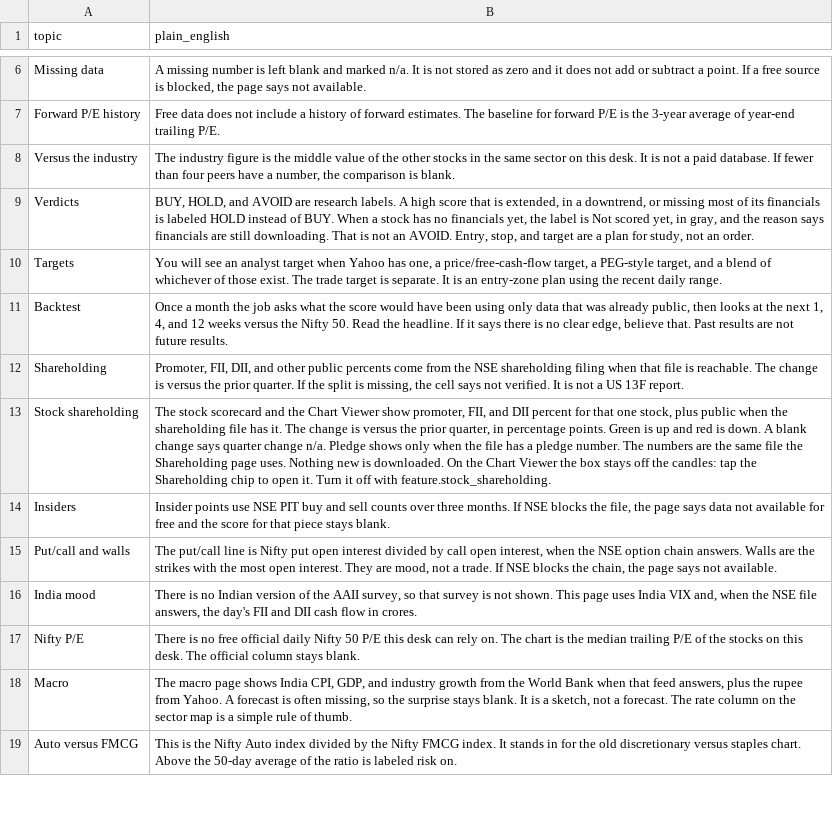
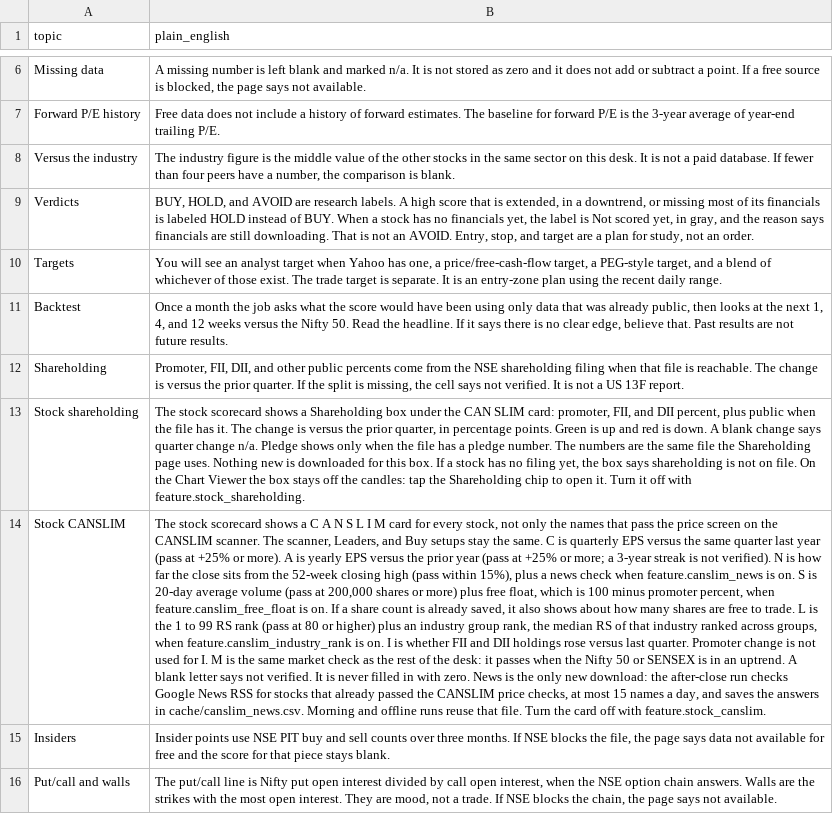
Before and after one commit to PatelNicknp/nicks-india-stock-desk, a CSV file: data/help.csv, drawn as a sheet; only a part is shown, gaps mark what is left out; the shorter side is filled out with more unchanged rows; the diff names each change by its address in the sheet, - before the commit and + after, or states it on an @@ line.

Commit message:
Show a CAN SLIM card for every stock on the scorecard (#48)
* Show a CAN SLIM card for every stock on the scorecard.

The scanner, Leaders, and Buy setups stay the same. Each letter has a pass, fail, or No data yet mark. Missing numbers stay blank. News lookups are capped at 15 extra Google News requests on the after-close run, and only for names that already passed the price screen.

* Match the Stock scorecard to the approved India CAN SLIM layout.

The card keeps the same pass rules and switches. Rows stay white with only the letter badge colored, C and A can show Not verified, I can show No data yet, the score breakdown uses grouped cards, and price stays on one line with the day percent.

* Hide a near-zero volume ratio on the CAN SLIM S line.

A 0.0x tag was showing up on names whose saved volume ratio is well below 0.1, which made the row look broken. The ratio still appears when it is 0.1 or higher.

* Tighten the scorecard breakdown, shareholding, and phone CAN SLIM rows.

The breakdown uses one column on a phone and two from 700px up, and missing or out-of-range multiples show No data yet. Shareholding uses a small dash when the quarter change is not a real move. Phone CAN SLIM lines for L and S stay on one line, and a test checks that feature.stock_canslim hides the whole card.

* Show Flat, Rising, or Falling on the Institutional trend row.

The breakdown stored points but left now_value blank, so the row showed only a 0 chip. Map those stored points to a label under the name, or keep No data yet when points are missing. Scoring is unchanged.

```diff
--- a/data/help.csv
+++ b/data/help.csv
-B13 (plain_english): …stock scorecard and the Chart Viewer show promoter, FII, and DII percent for that one stock, plus public when the shareholding file has it. The change is versus the prior quarter, in percentage points. Green is up and red is down. A blank change says quarter change n/a. Pledge shows only when the file has a pledge number. The numbers are the same file the Shareholding page uses. Nothing new is downloaded. On the…
+B13 (plain_english): …stock scorecard shows a Shareholding box under the CAN SLIM card: promoter, FII, and DII percent, plus public when the file has it. The change is versus the prior quarter, in percentage points. Green is up and red is down. A blank change says quarter change n/a. Pledge shows only when the file has a pledge number. The numbers are the same file the Shareholding page uses. Nothing new is downloaded for this box. If a stock has no filing yet, the box says shareholding is not on file. On the…
+row 14: Stock CANSLIM | The stock scorecard shows a C A N S L I M card for every stock, not only the names that pass the price screen on the CANSLIM scanner. The scanner, Leaders, and Buy setups stay the same. C is quarterly EPS versus the same quarter last year (pass at +25% or more). A is yearly EPS versus the prior year (pass at +25% or more; a 3-year streak is not verified). N is how far the close sits from the 52-week closing high (pass within 15%), plus a news check when feature.canslim_news is on. S is 20-day average volume (pass at 200,000 shares or more) plus free float, which is 100 minus promoter percent, when feature.canslim_free_float is on. If a share count is already saved, it also shows about how many shares are free to trade. L is the 1 to 99 RS rank (pass at 80 or higher) plus an industry group rank, the median RS of that industry ranked across groups, when feature.canslim_industry_rank is on. I is whether FII and DII holdings rose versus last quarter. Promoter change is not used for I. M is the same market check as the rest of the desk: it passes when the Nifty 50 or SENSEX is in an uptrend. A blank letter says not verified. It is never filled in with zero. News is the only new download: the after-close run checks Google News RSS for stocks that already passed the CANSLIM price checks, at most 15 names a day, and saves the answers in cache/canslim_news.csv. Morning and offline runs reuse that file. Turn the card off with feature.stock_canslim.
```
Also changed, not shown: data/settings.csv, 13 other files.
